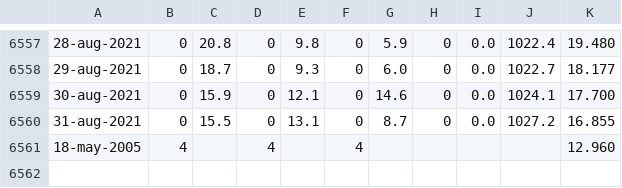
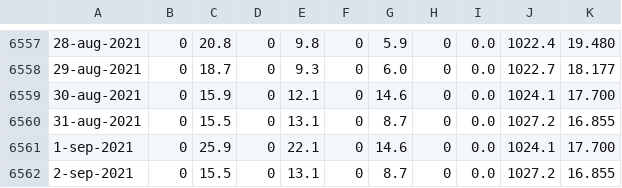
Before and after one commit to flatnine/cloudwatch-tests, a CSV file: dly175.csv, drawn as a sheet; only a part is shown, gaps mark what is left out; removed rows and columns are numbered as before the commit, all else as after; the diff names each change by its address in the sheet, - before the commit and + after, or states it on an @@ line.

```diff
--- a/dly175.csv
+++ b/dly175.csv
-row 6561: 18-may-2005 | 4 |  | 4 |  | 4 |  |  |  |  | 12.960
+row 6561: 1-sep-2021 | 0 | 25.9 | 0 | 22.1 | 0 | 14.6 | 0 | 0.0 | 1024.1 | 17.700
+row 6562: 2-sep-2021 | 0 | 15.5 | 0 | 13.1 | 0 | 8.7 | 0 | 0.0 | 1027.2 | 16.855
```
Also changed, not shown: 6 other files.
